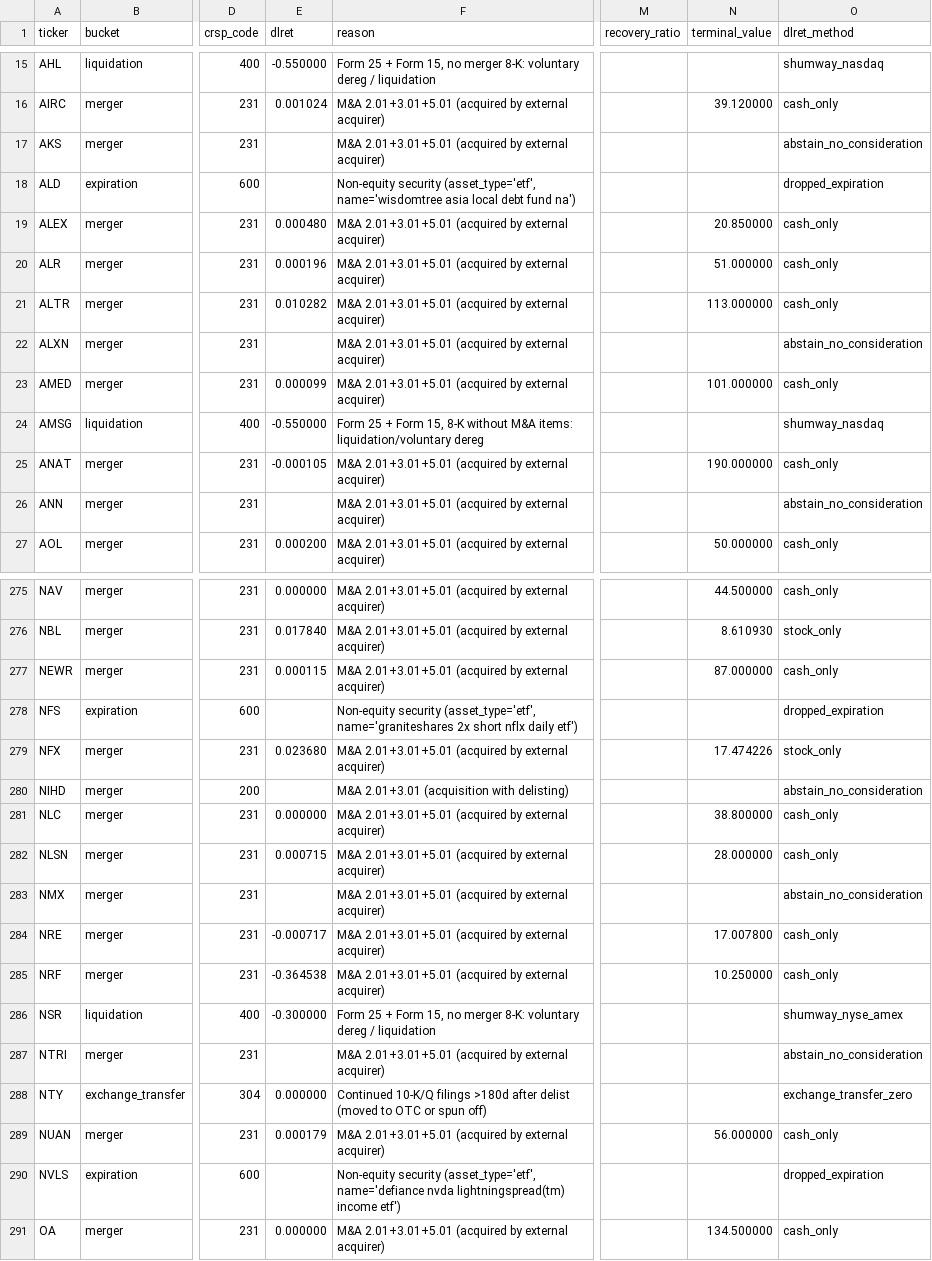
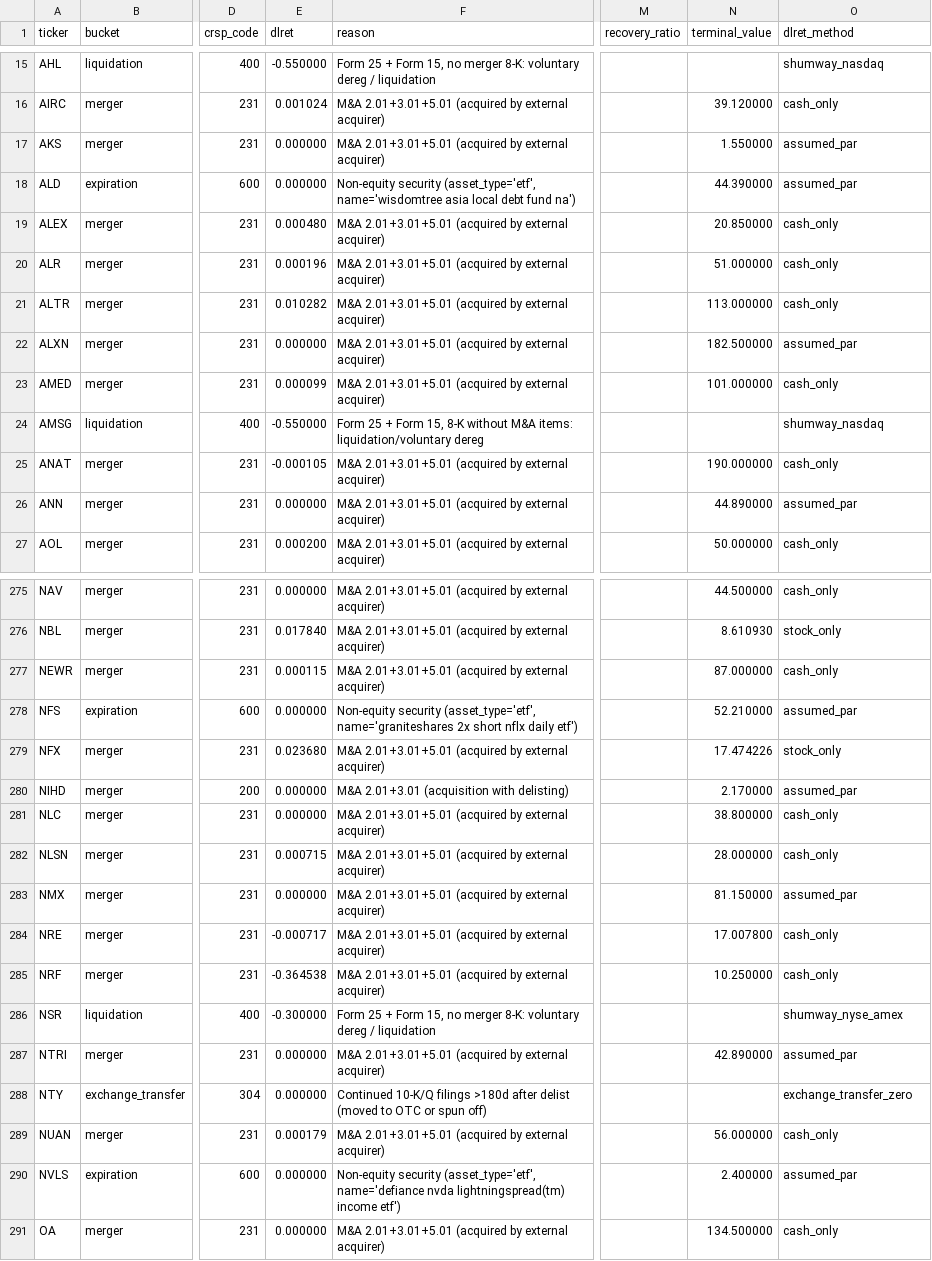
Before and after one commit to royelee/delist-detection, a CSV file: output/dlret.csv, drawn as a sheet; only a part is shown, gaps mark what is left out; the diff covers the shown part only; the diff names each change by its address in the sheet, - before the commit and + after, or states it on an @@ line.

```diff
--- a/output/dlret.csv
+++ b/output/dlret.csv
-E17:E18 (dlret): (empty)
+E17:E18 (dlret): 0.000000
-N17 (terminal_value): (empty)
+N17 (terminal_value): 1.550000
-O17 (dlret_method): abstain_no_consideration
+O17 (dlret_method): assumed_par
-N18 (terminal_value): (empty)
+N18 (terminal_value): 44.390000
-O18 (dlret_method): dropped_expiration
+O18 (dlret_method): assumed_par
-E22 (dlret): (empty)
+E22 (dlret): 0.000000
-N22 (terminal_value): (empty)
+N22 (terminal_value): 182.500000
-O22 (dlret_method): abstain_no_consideration
+O22 (dlret_method): assumed_par
-E26 (dlret): (empty)
+E26 (dlret): 0.000000
-N26 (terminal_value): (empty)
+N26 (terminal_value): 44.890000
-O26 (dlret_method): abstain_no_consideration
+O26 (dlret_method): assumed_par
-E278 (dlret): (empty)
+E278 (dlret): 0.000000
-N278 (terminal_value): (empty)
+N278 (terminal_value): 52.210000
-O278 (dlret_method): dropped_expiration
+O278 (dlret_method): assumed_par
-E280 (dlret): (empty)
+E280 (dlret): 0.000000
-N280 (terminal_value): (empty)
+N280 (terminal_value): 2.170000
-O280 (dlret_method): abstain_no_consideration
+O280 (dlret_method): assumed_par
-E283 (dlret): (empty)
+E283 (dlret): 0.000000
-N283 (terminal_value): (empty)
+N283 (terminal_value): 81.150000
-O283 (dlret_method): abstain_no_consideration
+O283 (dlret_method): assumed_par
-E287 (dlret): (empty)
+E287 (dlret): 0.000000
-N287 (terminal_value): (empty)
+N287 (terminal_value): 42.890000
-O287 (dlret_method): abstain_no_consideration
+O287 (dlret_method): assumed_par
-E290 (dlret): (empty)
+E290 (dlret): 0.000000
-N290 (terminal_value): (empty)
+N290 (terminal_value): 2.400000
-O290 (dlret_method): dropped_expiration
+O290 (dlret_method): assumed_par
```
Also changed, not shown: 102 edited cells elsewhere in this file, 3 other files.
